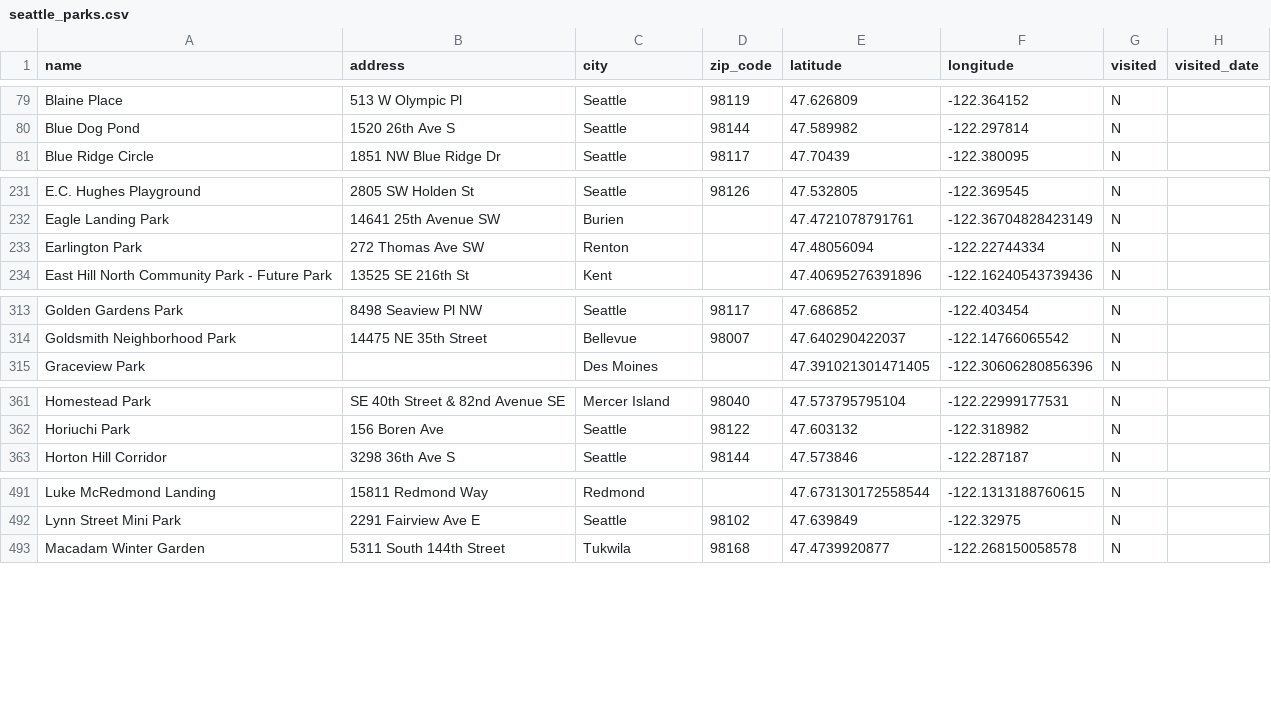
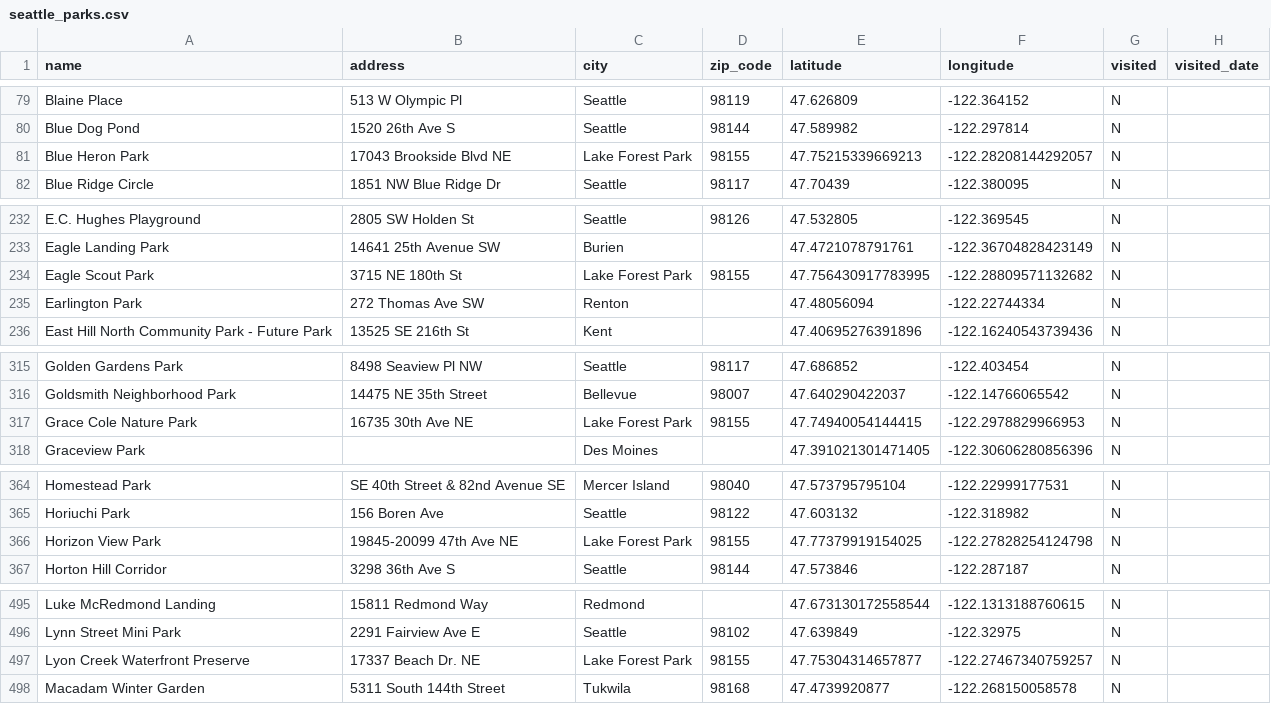
Before and after one commit to lythronaxargestes/lythronaxargestes.github.io, a CSV file: seattleparks/seattle_parks.csv, drawn as a sheet; only a part is shown, gaps mark what is left out; the diff covers the shown part only; the diff names each change by its address in the sheet, - before the commit and + after, or states it on an @@ line.

Commit message:
Add Lake Forest Park

```diff
--- a/seattleparks/seattle_parks.csv
+++ b/seattleparks/seattle_parks.csv
+row 81: Blue Heron Park | 17043 Brookside Blvd NE | Lake Forest Park | 98155 | 47.75215339669213 | -122.28208144292057 | N
+row 234: Eagle Scout Park | 3715 NE 180th St | Lake Forest Park | 98155 | 47.756430917783995 | -122.28809571132682 | N
+row 317: Grace Cole Nature Park | 16735 30th Ave NE | Lake Forest Park | 98155 | 47.74940054144415 | -122.2978829966953 | N
+row 366: Horizon View Park | 19845-20099 47th Ave NE | Lake Forest Park | 98155 | 47.77379919154025 | -122.27828254124798 | N
+row 497: Lyon Creek Waterfront Preserve | 17337 Beach Dr. NE | Lake Forest Park | 98155 | 47.75304314657877 | -122.27467340759257 | N
```
Also changed, not shown: 2 added rows elsewhere in this file, 2 other files.
